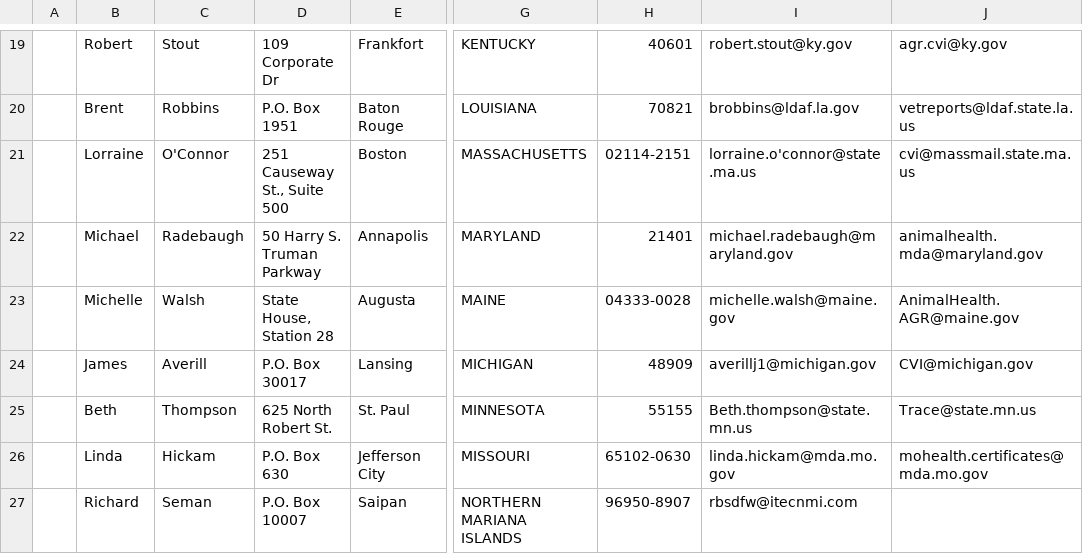
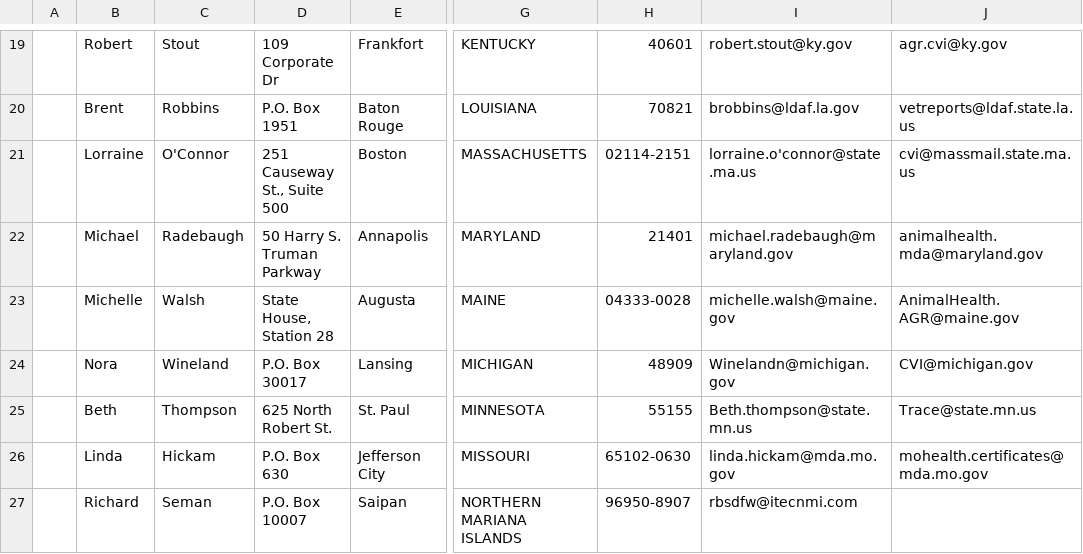
Before and after one commit to mkm1879/Civet, a CSV file: StateVetTable.csv, drawn as a sheet; only a part is shown, gaps mark what is left out; the diff names each change by its address in the sheet, - before the commit and + after, or states it on an @@ line.

```diff
--- a/StateVetTable.csv
+++ b/StateVetTable.csv
-B24: James
+B24: Nora
-C24: Averill
+C24: Wineland
-I24: averillj1@michigan.gov
+I24: Winelandn@michigan.gov
```
Also changed, not shown: 9 other files.
